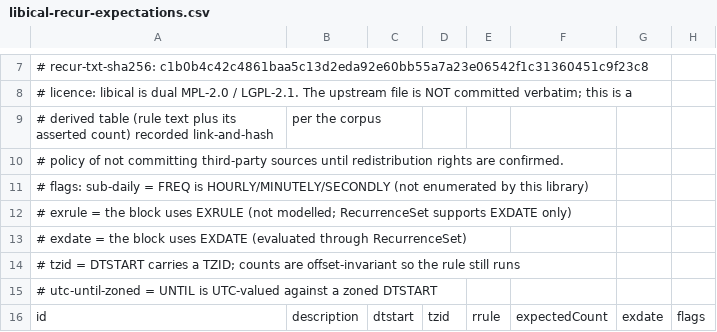
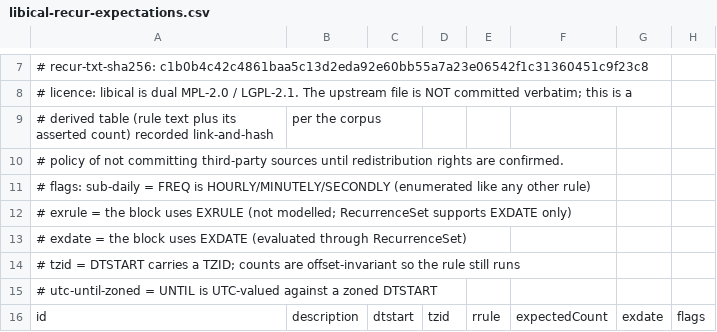
Before and after one commit to bslater/bodu, a CSV file: corpus/recurrence/libical/libical-recur-expectations.csv, drawn as a sheet; only a part is shown, gaps mark what is left out.

```diff
--- a/corpus/recurrence/libical/libical-recur-expectations.csv
+++ b/corpus/recurrence/libical/libical-recur-expectations.csv
@@ -10,3 +10,3 @@
 #          policy of not committing third-party sources until redistribution rights are confirmed.
-# flags: sub-daily        = FREQ is HOURLY/MINUTELY/SECONDLY (not enumerated by this library)
+# flags: sub-daily        = FREQ is HOURLY/MINUTELY/SECONDLY (enumerated like any other rule)
 #        exrule           = the block uses EXRULE (not modelled; RecurrenceSet supports EXDATE only)
```
Also changed, not shown: corpus/recurrence/rfc5545/rfc5545-recurrence-examples.csv, 37 other files.
